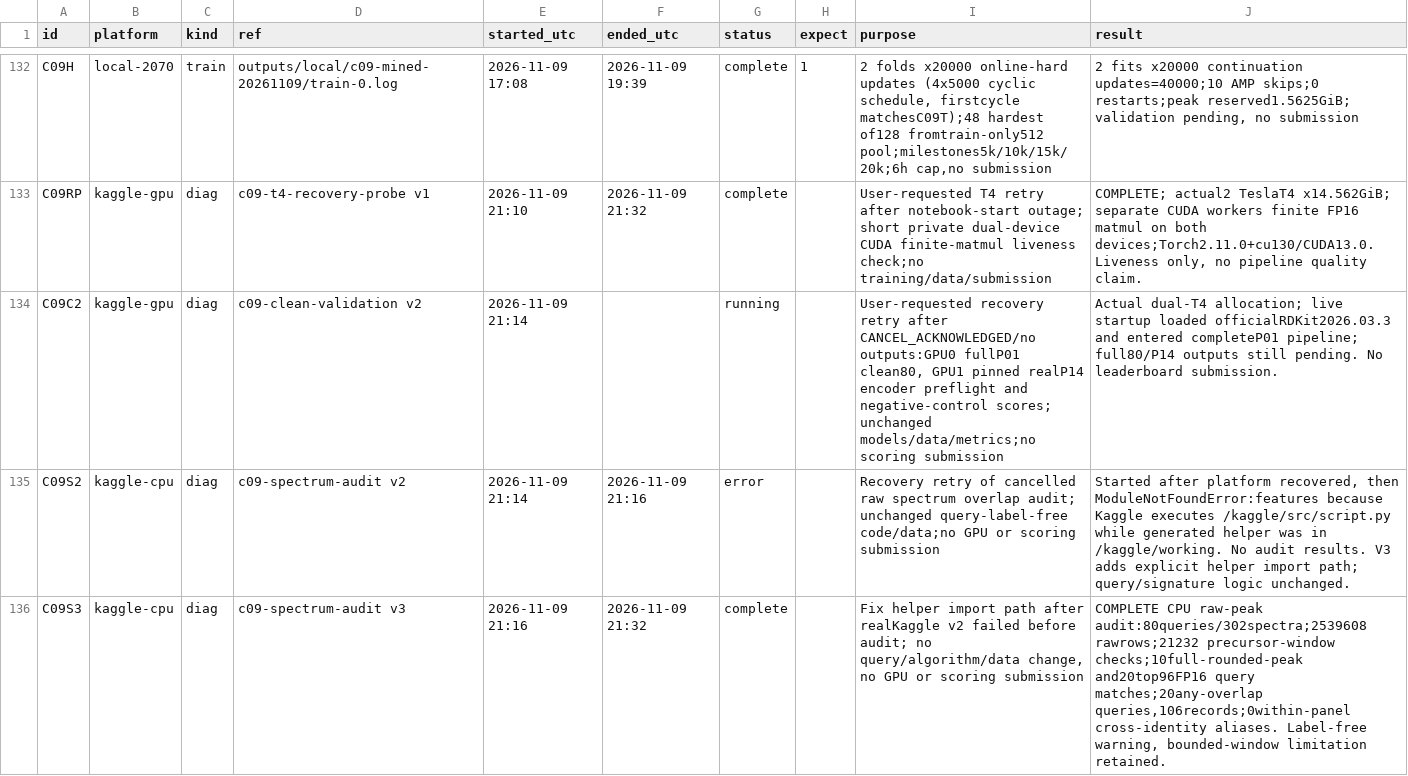
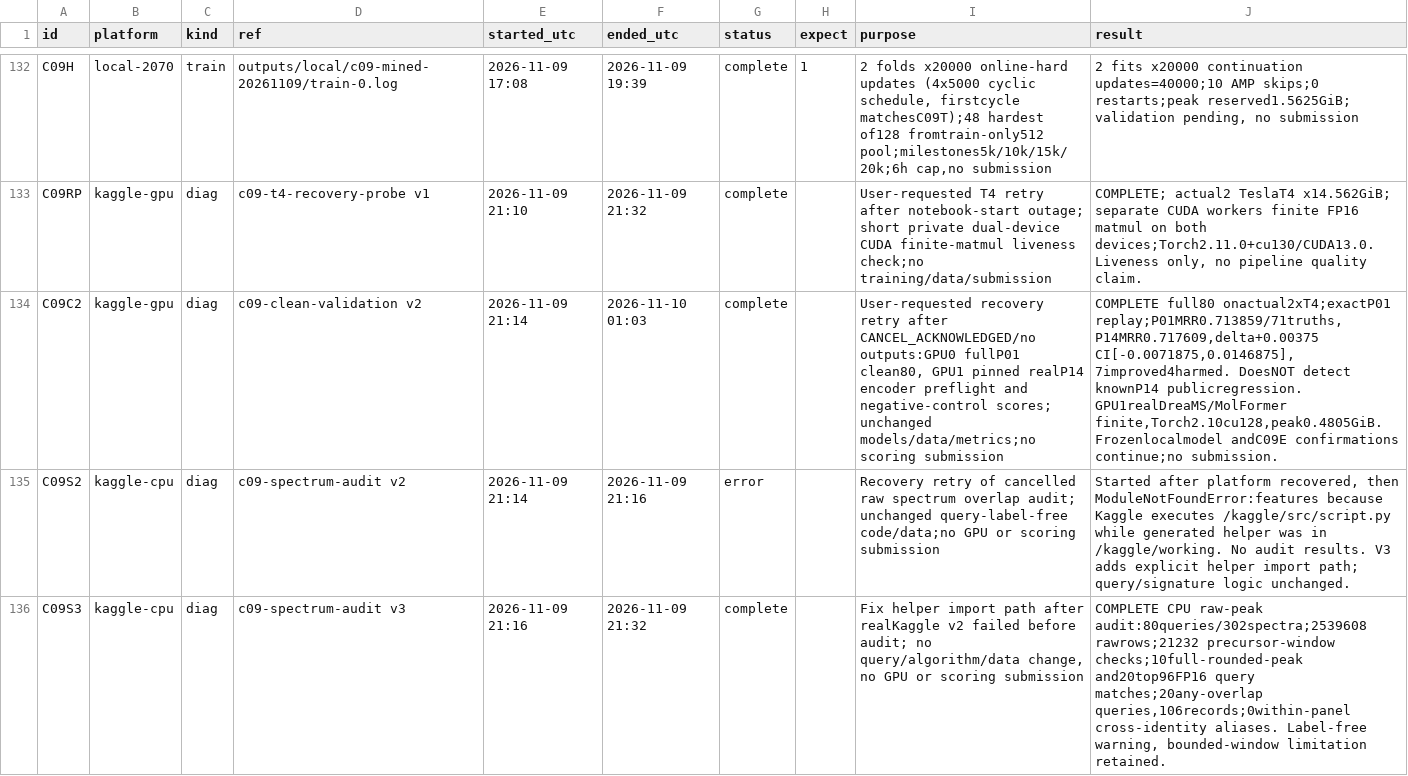
Before and after one commit to goldbar123467/Enveda-CASMI-2026---Molecule-ID-From-Mass-Spectra, a CSV file: runs.csv, drawn as a sheet; only a part is shown, gaps mark what is left out; the diff names each change by its address in the sheet, - before the commit and + after, or states it on an @@ line.

Commit message:
Record completed clean80 replay and negative-control limits

```diff
--- a/runs.csv
+++ b/runs.csv
-F134 (ended_utc): (empty)
+F134 (ended_utc): 2026-11-10 01:03
-G134 (status): running
+G134 (status): complete
-J134 (result): Actual dual-T4 allocation; live startup loaded officialRDKit2026.03.3 and entered completeP01 pipeline; full80/P14 outputs still pending. No leaderboard submission.
+J134 (result): COMPLETE full80 onactual2xT4;exactP01 replay;P01MRR0.713859/71truths,P14MRR0.717609,delta+0.00375 CI[-0.0071875,0.0146875],7improved4harmed. DoesNOT detect knownP14 publicregression. GPU1realDreaMS/MolFormer finite,Torch2.10cu128,peak0.4805GiB. Frozenlocalmodel andC09E confirmations continue;no submission.
```
Also changed, not shown: 7 other files.
